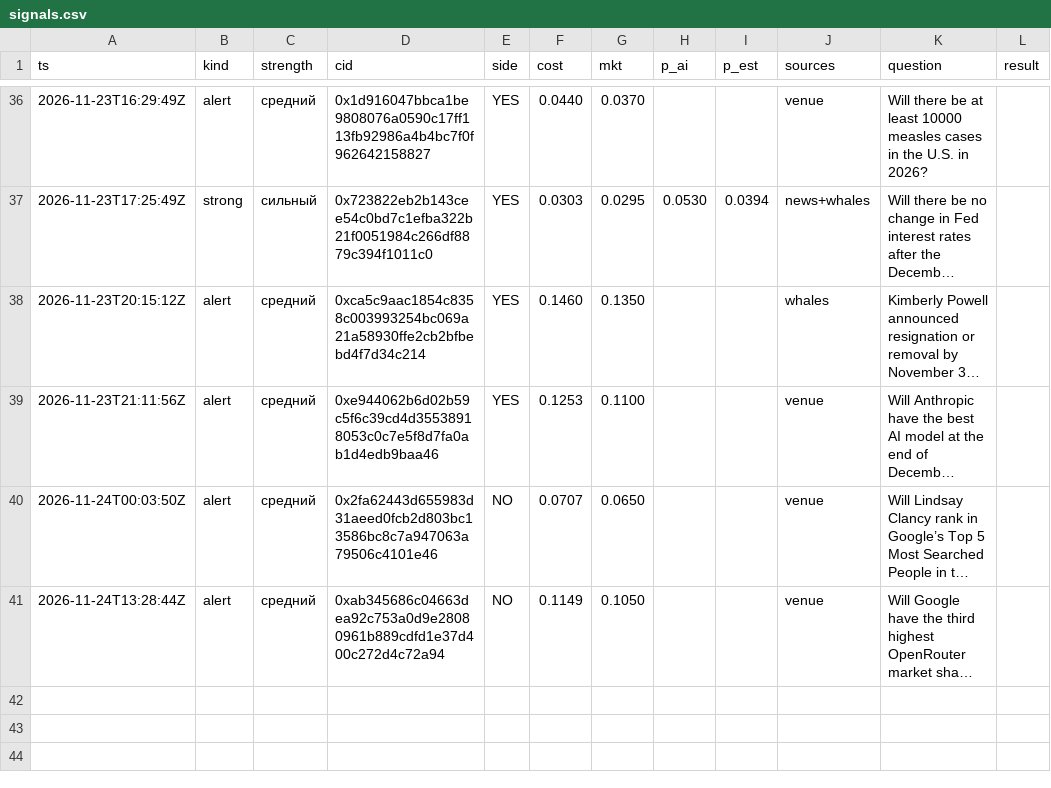
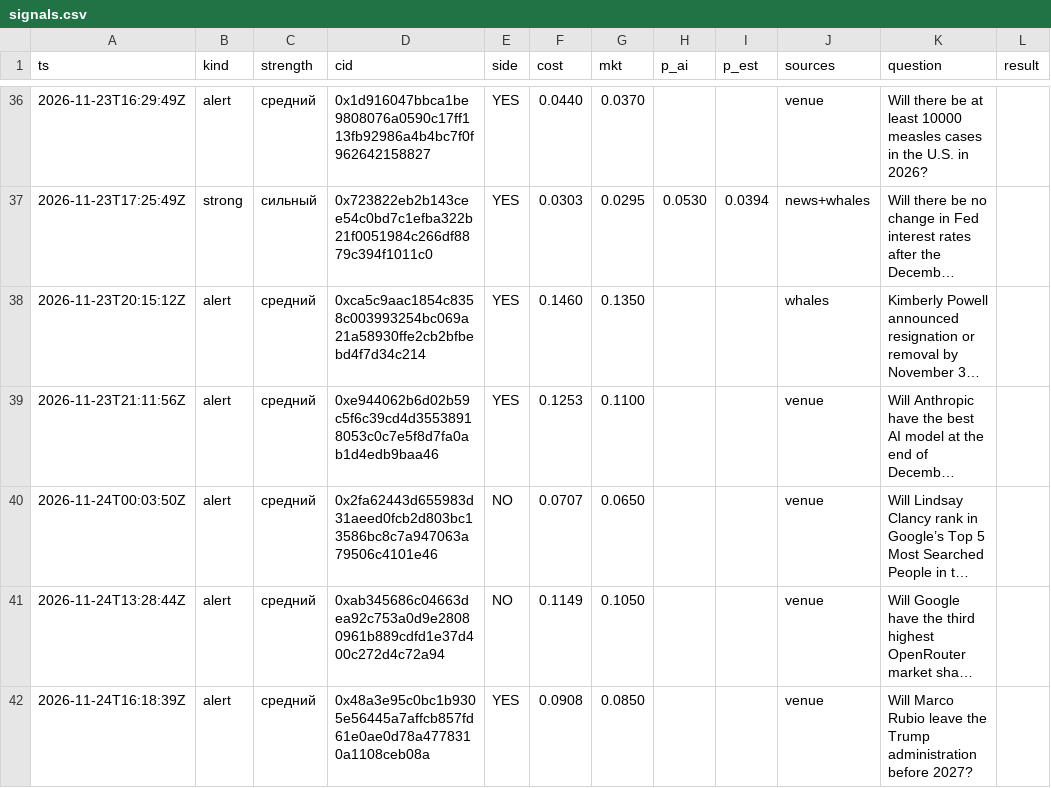
Before and after one commit to 2akklaktu-hue/polymarket, a CSV file: data/live/signals.csv, drawn as a sheet; only a part is shown, gaps mark what is left out; long unchanged cells end in …; the diff names each change by its address in the sheet, - before the commit and + after, or states it on an @@ line.

```diff
--- a/data/live/signals.csv
+++ b/data/live/signals.csv
+row 42: 2026-11-24T16:18:39Z | alert | средний | 0x48a3e95c0bc1b9305e56445a7affcb857fd61e0ae0d78a4778310a1108ceb08a | YES | 0.0908 | 0.0850 |  |  | venue | Will Marco Rubio leave the Trump administration before 2027?
```
Also changed, not shown: data/live/markets.csv, 2 other files.
